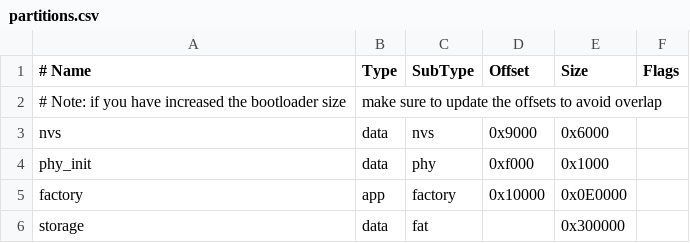
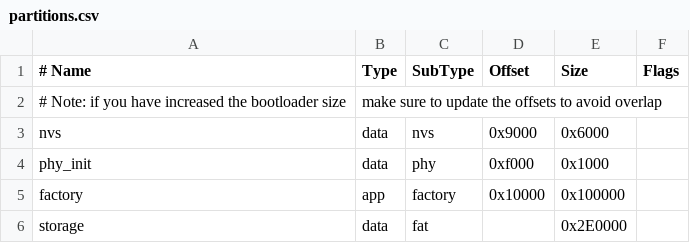
Before and after one commit to FlintVN/FlintESPJVM, a CSV file: ESP32-S2/partitions.csv, drawn as a sheet.

Commit message:
Change information about partition size

```diff
--- a/ESP32-S2/partitions.csv
+++ b/ESP32-S2/partitions.csv
@@ -4,3 +4,3 @@ nvs,      data, nvs,     0x9000,  0x6000,
 phy_init, data, phy,     0xf000,  0x1000,
-factory,  app,  factory, 0x10000, 0x0E0000,
-storage,  data, fat,     ,        0x300000,
+factory,  app,  factory, 0x10000, 0x100000,
+storage,  data, fat,     ,        0x2E0000,
```
Also changed, not shown: ESP32-S3/partitions.csv, ESP32/partitions.csv.
